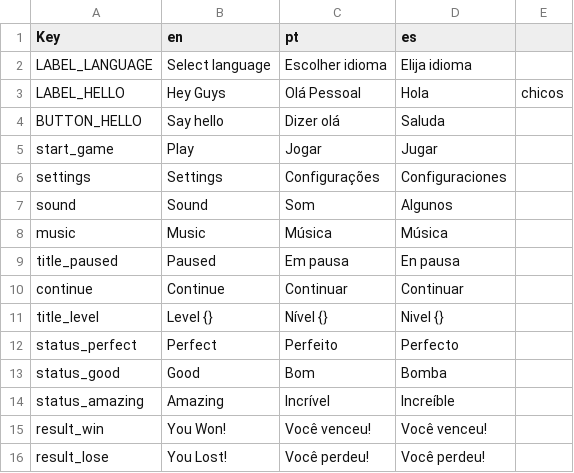
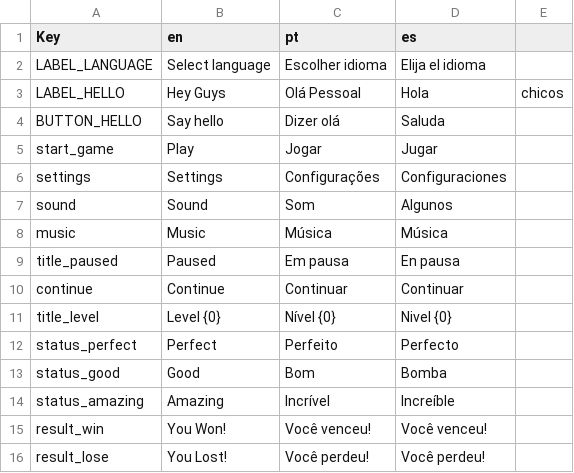
Before and after one commit to shahzaibjamal/Matcher-3D-Public, a CSV file: Assets/Editor/localization.csv, drawn as a sheet.

```diff
--- a/Assets/Editor/localization.csv
+++ b/Assets/Editor/localization.csv
@@ -1,3 +1,3 @@
 Key,en,pt,es
-LABEL_LANGUAGE,Select language,Escolher idioma,Elija idioma
+LABEL_LANGUAGE,Select language,Escolher idioma,Elija el idioma
 LABEL_HELLO,Hey Guys,Olá Pessoal,Hola, chicos
@@ -10,3 +10,3 @@ title_paused,Paused,Em pausa,En pausa
 continue,Continue,Continuar,Continuar
-title_level,Level {},Nível {},Nivel {}
+title_level,Level {0},Nível {0},Nivel {0}
 status_perfect,Perfect,Perfeito,Perfecto
```
Also changed, not shown: 33 other files.
